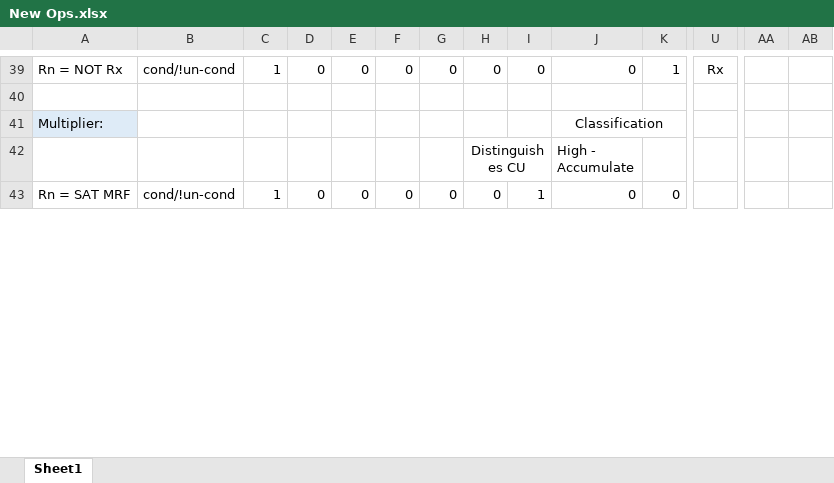
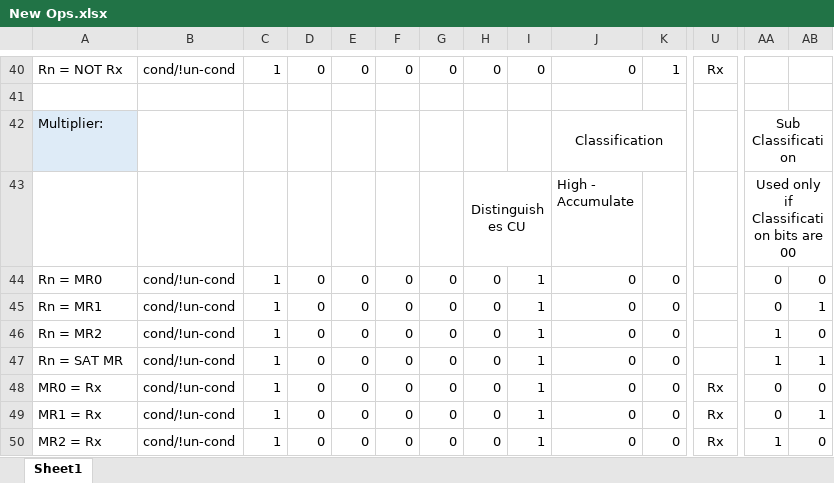
Before and after one commit to AdarshPallippuram/Processor_ReferanceModel, an Excel workbook: New Ops.xlsx, sheet Sheet1, drawn as a sheet; only a part is shown, gaps mark what is left out; values as stored, in another font and other column widths than the file's, no borders; addresses are those after the commit; rows hold the shown columns only; the diff covers the shown part only; the diff names each change by its address in the sheet, - before the commit and + after, or states it on an @@ line.

Commit message:
Update New Ops.xlsx

```diff
--- a/New Ops.xlsx (sheet Sheet1)
+++ b/New Ops.xlsx (sheet Sheet1)
-AA42: (empty)
+AA42: Sub Classification
+AA42:AB42 merged
-AA43: (empty)
+AA43: Used only if Classification bits are 00
+AA43:AB43 merged
-A44: Rn = SAT MRF
+A44: Rn = MR0
-AA44: (empty)
+AA44: 0
-AB44: (empty)
+AB44: 0
+row 45: Rn = MR1 | cond/!un-cond | 1 | 0 | 0 | 0 | 0 | 0 | 1 | 0 | 0 |  | 0 | 1
+row 46: Rn = MR2 | cond/!un-cond | 1 | 0 | 0 | 0 | 0 | 0 | 1 | 0 | 0 |  | 1 | 0
+row 47: Rn = SAT MR | cond/!un-cond | 1 | 0 | 0 | 0 | 0 | 0 | 1 | 0 | 0 |  | 1 | 1
+row 48: MR0 = Rx | cond/!un-cond | 1 | 0 | 0 | 0 | 0 | 0 | 1 | 0 | 0 | Rx | 0 | 0
+row 49: MR1 = Rx | cond/!un-cond | 1 | 0 | 0 | 0 | 0 | 0 | 1 | 0 | 0 | Rx | 0 | 1
+row 50: MR2 = Rx | cond/!un-cond | 1 | 0 | 0 | 0 | 0 | 0 | 1 | 0 | 0 | Rx | 1 | 0
```
Also changed, not shown: 3 added rows, 6 edited cells, cell formats and merged cells elsewhere in this sheet.
